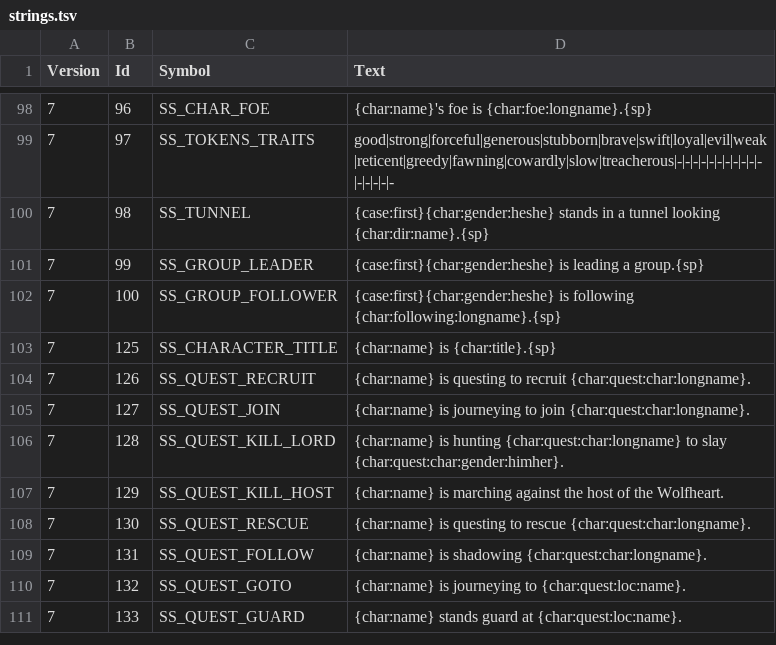
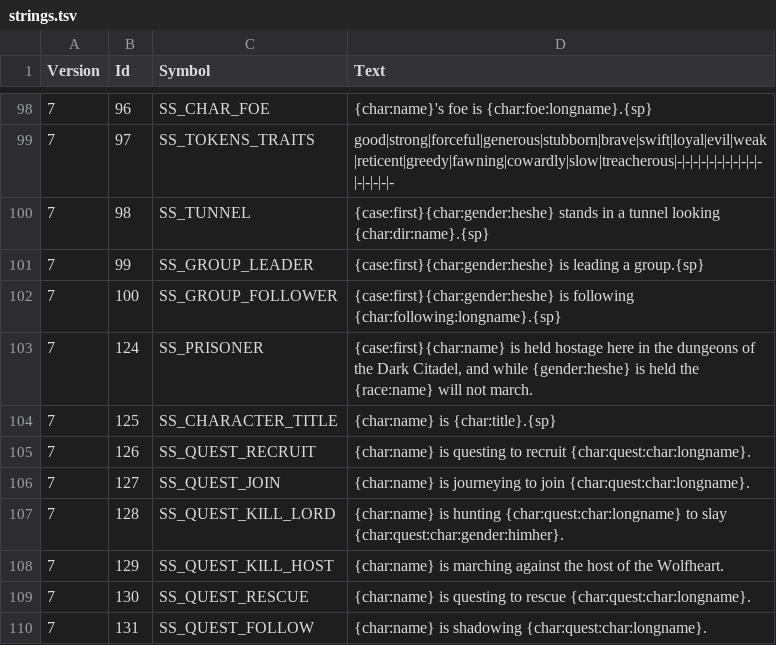
Before and after one commit to ChilliHugger/The-Lords-Of-Midnight, a TSV file: main/midnight/Resources-citadel/citadel/18/tsv/strings.tsv, drawn as a sheet; only a part is shown, gaps mark what is left out; the shorter side is filled out with more unchanged rows.

```diff
--- a/main/midnight/Resources-citadel/citadel/18/tsv/strings.tsv
+++ b/main/midnight/Resources-citadel/citadel/18/tsv/strings.tsv
@@ -102,2 +102,3 @@ Version	Id	Symbol	Text
 7	100	SS_GROUP_FOLLOWER	{case:first}{char:gender:heshe} is following {char:following:longname}.{sp}
+7	124	SS_PRISONER	{case:first}{char:name} is held hostage here in the dungeons of the Dark Citadel, and while {gender:heshe} is held the {race:name} will not march.
 7	125	SS_CHARACTER_TITLE	{char:name} is {char:title}.{sp}
```
Also changed, not shown: 2 other files.
